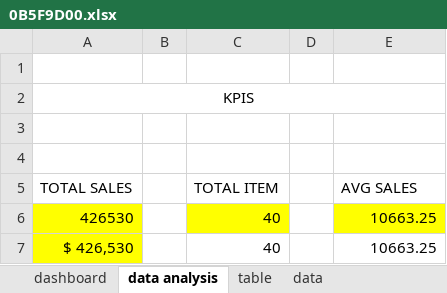
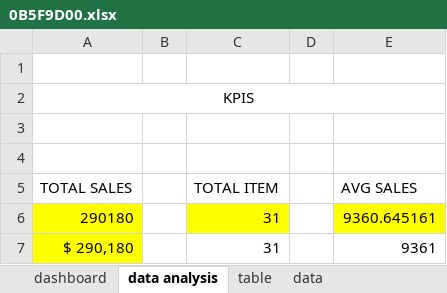
Before and after one commit to abdelkarimmassoui/powerbi, an Excel workbook: 0B5F9D00.xlsx, sheet data analysis, drawn as a sheet; values as stored, in another font and other column widths than the file's, no borders; charts and pictures not drawn; removed rows and columns are numbered as before the commit, all else as after; the diff names each change by its address in the sheet, - before the commit and + after, or states it on an @@ line.

Commit message:
hnaya dart slice time

```diff
--- a/0B5F9D00.xlsx (sheet data analysis)
+++ b/0B5F9D00.xlsx (sheet data analysis)
-row 6: 426530 |  | 40 |  | 10663.25
-row 7: $ 426,530 |  | 40 |  | 10663.25
+row 6: 290180 |  | 31 |  | 9360.645161
+row 7: $ 290,180 |  | 31 |  | 9361
```
Also changed, not shown: charts or pictures.
